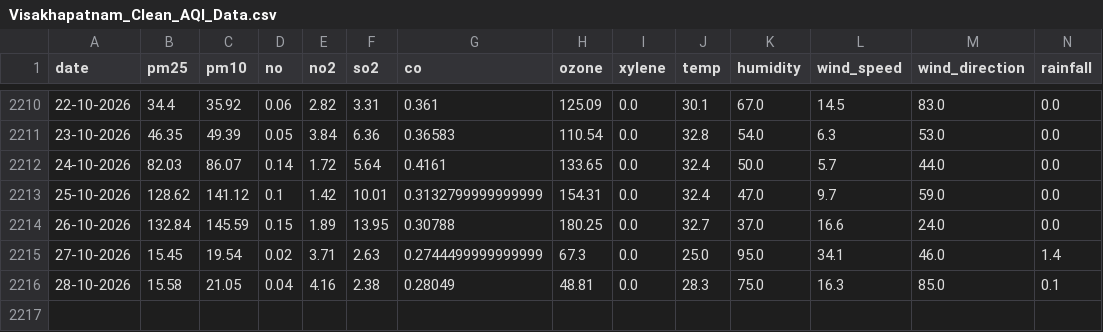
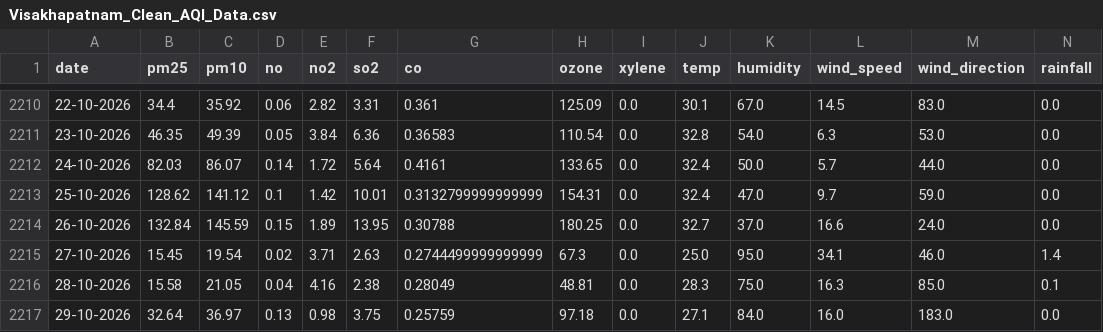
Before and after one commit to hari-ulabala30/visakhapatnam-aqi-prediction, a CSV file: Visakhapatnam_Clean_AQI_Data.csv, drawn as a sheet; only a part is shown, gaps mark what is left out; rows hold the shown columns only; the diff names each change by its address in the sheet, - before the commit and + after, or states it on an @@ line.

```diff
--- a/Visakhapatnam_Clean_AQI_Data.csv
+++ b/Visakhapatnam_Clean_AQI_Data.csv
+row 2217: 29-10-2026 | 32.64 | 36.97 | 0.13 | 0.98 | 3.75 | 0.25759 | 97.18 | 0.0 | 27.1 | 84.0 | 16.0 | 183.0 | 0.0
```
Also changed, not shown: today_aqi.csv, 1 other file.
